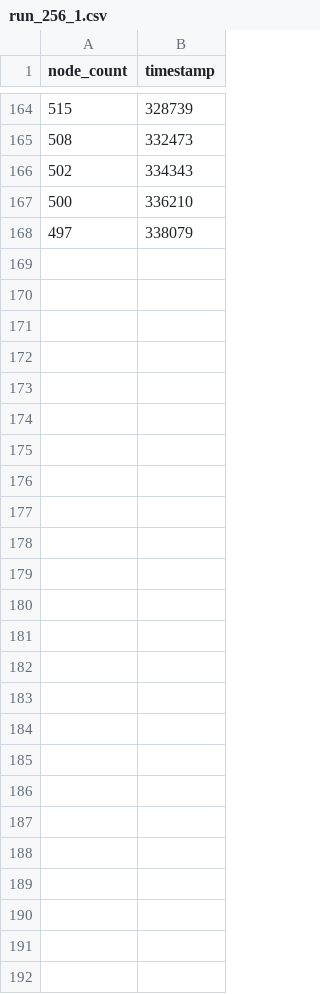
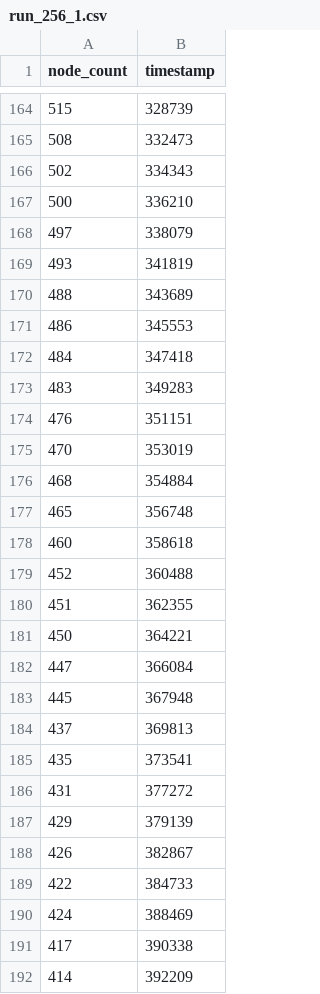
Before and after one commit to pubky/pkarr-churn, a CSV file: data/run_256_1.csv, drawn as a sheet; only a part is shown, gaps mark what is left out.

```diff
--- a/data/run_256_1.csv
+++ b/data/run_256_1.csv
@@ -168 +168,25 @@ node_count,timestamp
 497,338079
+493,341819
+488,343689
+486,345553
+484,347418
+483,349283
+476,351151
+470,353019
+468,354884
+465,356748
+460,358618
+452,360488
+451,362355
+450,364221
+447,366084
+445,367948
+437,369813
+435,373541
+431,377272
+429,379139
+426,382867
+422,384733
+424,388469
+417,390338
+414,392209
```
Also changed, not shown: data/run_128_1.csv, data/run_512.csv, 10 other files.
